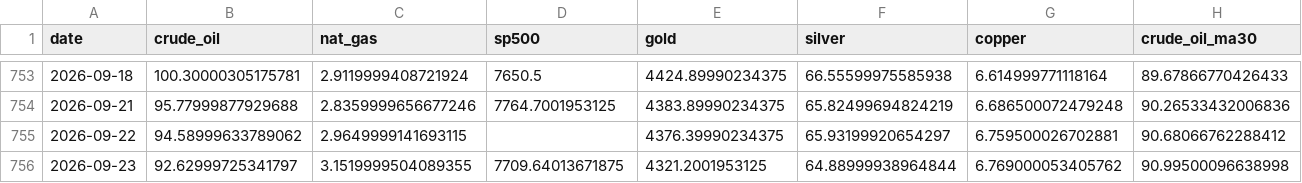
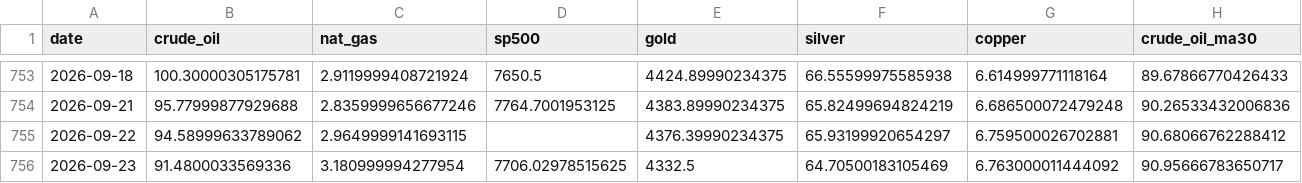
Before and after one commit to ela113arm-arch/macro-data-tracker, a CSV file: data/market_prices.csv, drawn as a sheet; only a part is shown, gaps mark what is left out; the diff covers the shown part only; the diff names each change by its address in the sheet, - before the commit and + after, or states it on an @@ line.

```diff
--- a/data/market_prices.csv
+++ b/data/market_prices.csv
-B756 (crude_oil): 92.62999725341797
+B756 (crude_oil): 91.4800033569336
-C756 (nat_gas): 3.1519999504089355
+C756 (nat_gas): 3.180999994277954
-D756 (sp500): 7709.64013671875
+D756 (sp500): 7706.02978515625
-E756 (gold): 4321.2001953125
+E756 (gold): 4332.5
-F756 (silver): 64.88999938964844
+F756 (silver): 64.70500183105469
-G756 (copper): 6.769000053405762
+G756 (copper): 6.763000011444092
-H756 (crude_oil_ma30): 90.99500096638998
+H756 (crude_oil_ma30): 90.95666783650717
```
Also changed, not shown: 5 edited cells elsewhere in this file, data/baltic_dry.csv, data/credit_spreads.csv, 16 other files.
